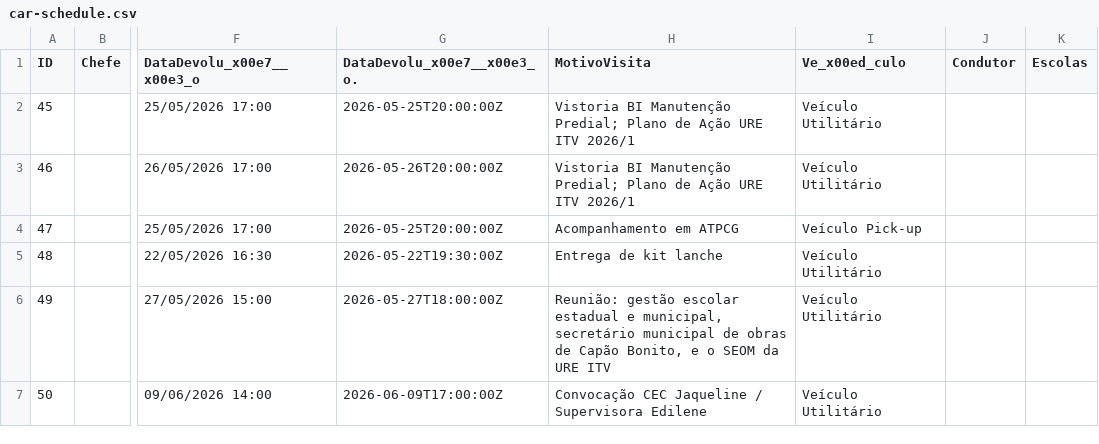
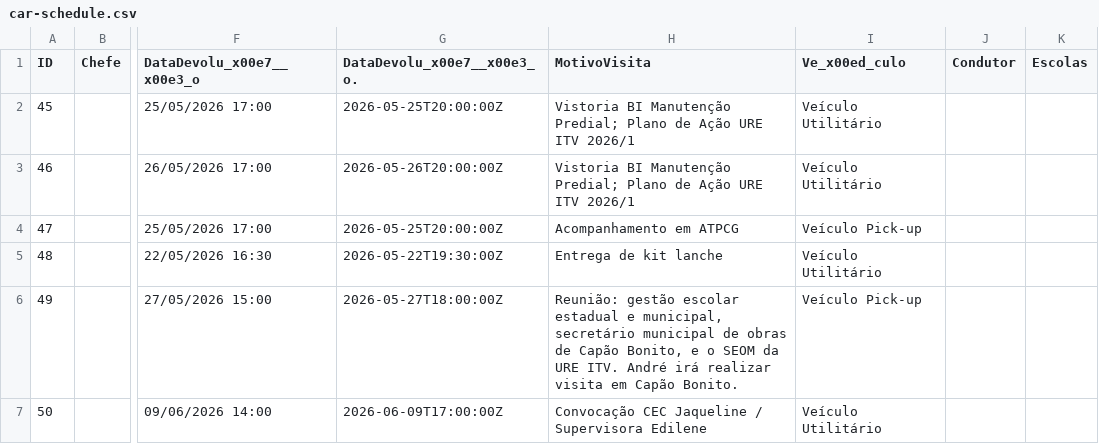
Before and after one commit to Jeffersonf/painelurelegado, a CSV file: frontend/data/car-schedule.csv, drawn as a sheet; only a part is shown, gaps mark what is left out; the diff names each change by its address in the sheet, - before the commit and + after, or states it on an @@ line.

```diff
--- a/frontend/data/car-schedule.csv
+++ b/frontend/data/car-schedule.csv
-H6 (MotivoVisita): …da URE ITV
+H6 (MotivoVisita): …da URE ITV. André irá realizar visita em Capão Bonito.
-I6 (Ve_x00ed_culo): Veículo Utilitário
+I6 (Ve_x00ed_culo): Veículo Pick-up
```
Also changed, not shown: 1 other file.
